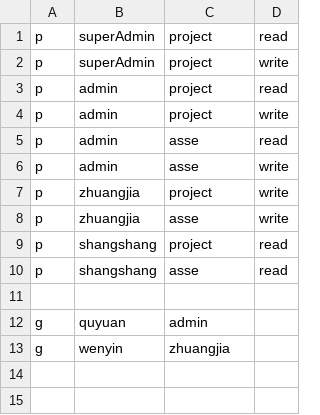
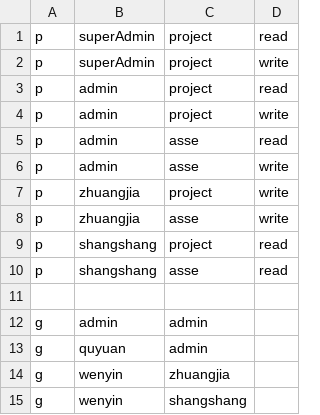
Before and after one commit to FrankLiu/pine-cloud-examples, a CSV file: services/user-service/src/main/resources/casbin/policy.csv, drawn as a sheet.

```diff
--- a/services/user-service/src/main/resources/casbin/policy.csv
+++ b/services/user-service/src/main/resources/casbin/policy.csv
@@ -11,3 +11,5 @@ p, shangshang, asse, read
 
+g, admin, admin
 g, quyuan, admin
 g, wenyin, zhuangjia
+g, wenyin, shangshang
```
Also changed, not shown: 18 other files.
